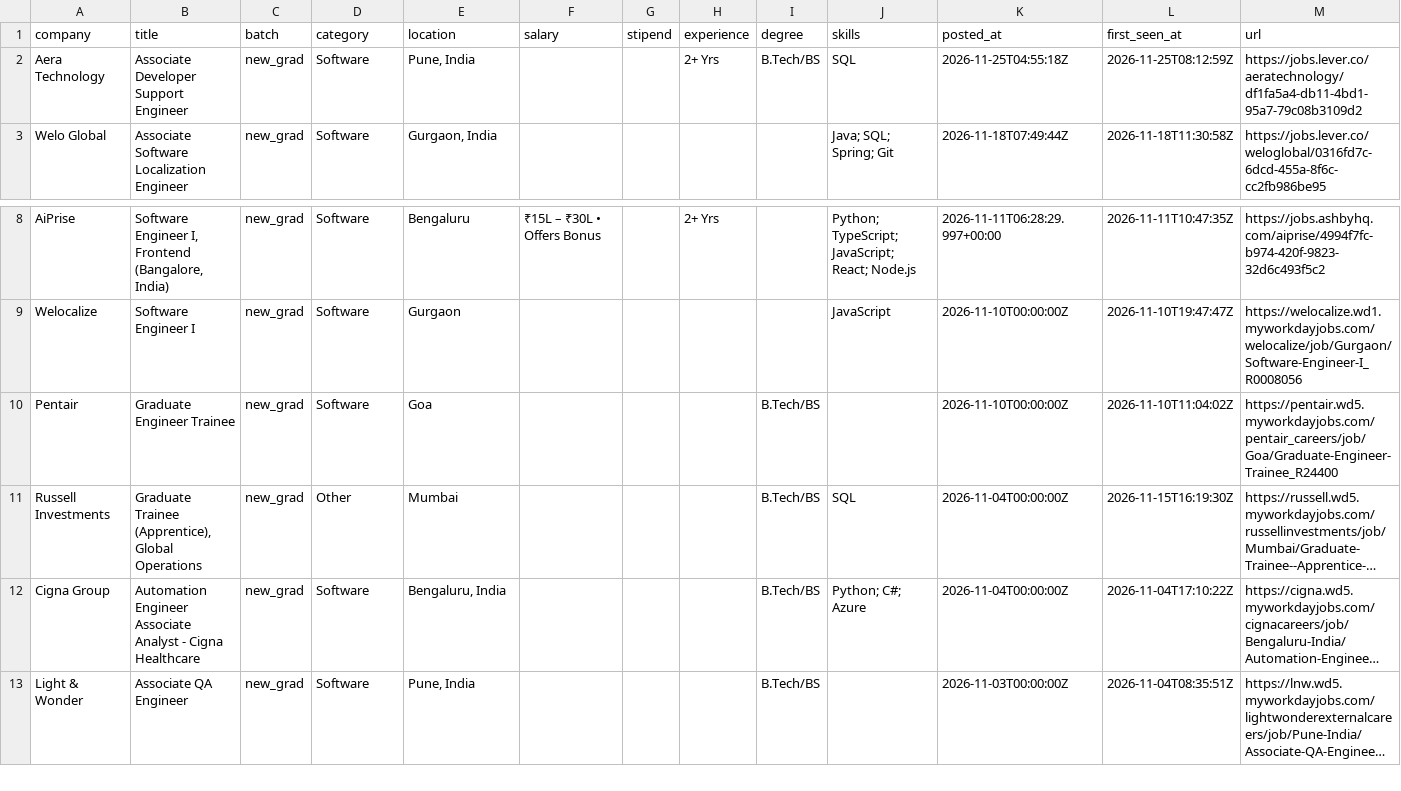
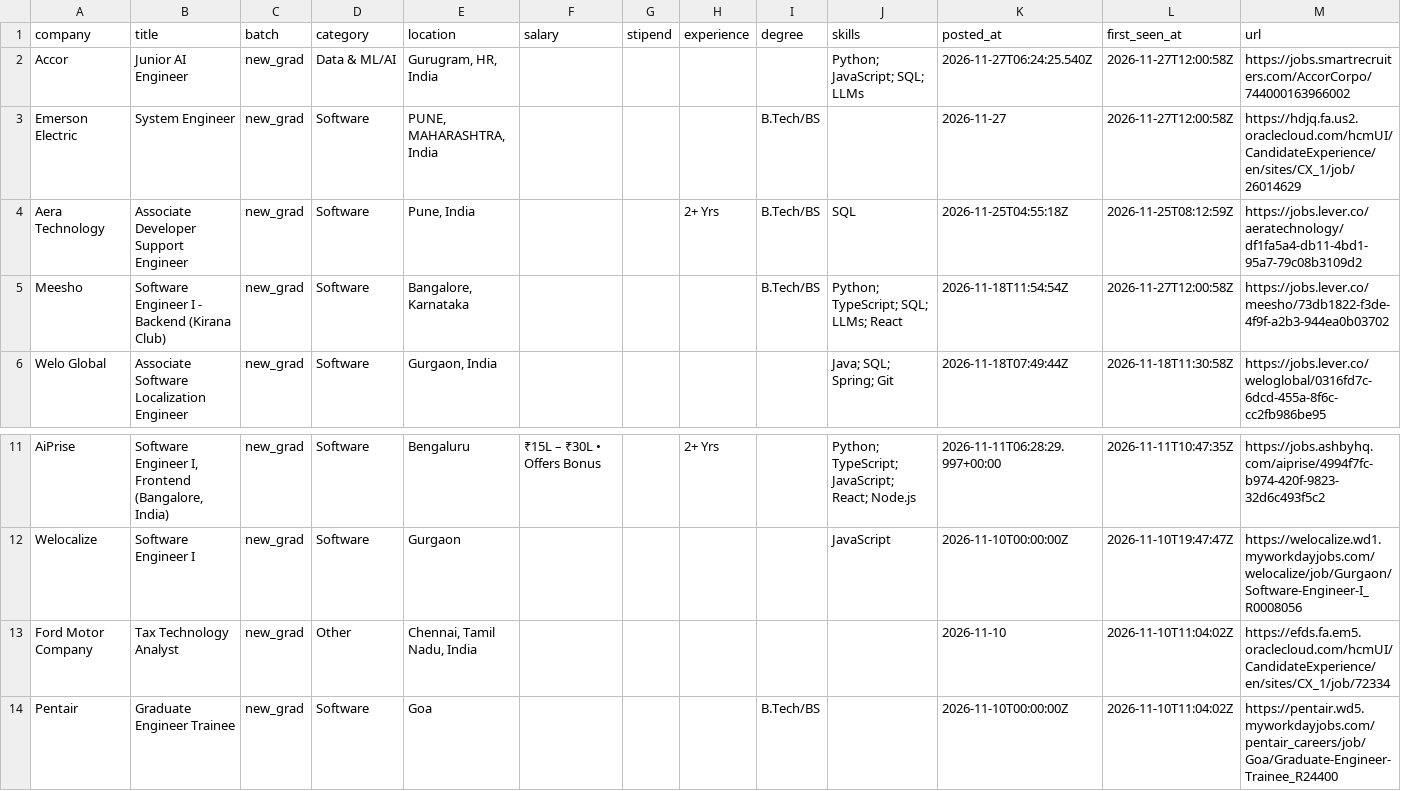
Before and after one commit to Rohan-droid7341/job-for-freshers, a CSV file: data/jobs.csv, drawn as a sheet; only a part is shown, gaps mark what is left out; the shorter side is filled out with more unchanged rows; long unchanged cells end in ….

```diff
--- a/data/jobs.csv
+++ b/data/jobs.csv
@@ -1,3 +1,6 @@
 company,title,batch,category,location,salary,stipend,experience,degree,skills,posted_at,first_seen_at,url
+Accor,Junior AI Engineer,new_grad,Data & ML/AI,"Gurugram, HR, India",,,,,Python; JavaScript; SQL; LLMs,2026-11-27T06:24:25.540Z,2026-11-27T12:00:58Z,https://jobs.smartrecruiters.com/AccorCorpo/744000163966002
+Emerson Electric,System Engineer,new_grad,Software,"PUNE, MAHARASHTRA, India",,,,B.Tech/BS,,2026-11-27,2026-11-27T12:00:58Z,https://hdjq.fa.us2.oraclecloud.com/hcmUI/CandidateExperience/en/sites/CX_1/job/26014629
 Aera Technology,Associate Developer Support Engineer,new_grad,Software,"Pune, India",,,2+ Yrs,B.Tech/BS,SQL,2026-11-25T04:55:18Z,2026-11-25T08:12:59Z,https://jobs.lever.co/aeratechnology/df1fa5a4-db11-4bd1-95a7-79c08b3109d2
+Meesho,Software Engineer I - Backend  (Kirana Club),new_grad,Software,"Bangalore, Karnataka",,,,B.Tech/BS,Python; TypeScript; SQL; LLMs; React,2026-11-18T11:54:54Z,2026-11-27T12:00:58Z,https://jobs.lever.co/meesho/73db1822-f3de-4f9f-a2b3-944ea0b03702
 Welo Global,Associate Software Localization Engineer,new_grad,Software,"Gurgaon, India",,,,,Java; SQL; Spring; Git,2026-11-18T07:49:44Z,2026-11-18T11:30:58Z,https://jobs.lever.co/weloglobal/0316fd7c-6dcd-455a-8f6c-cc2fb986be95
@@ -9,2 +12,3 @@ AiPrise,"Software Engineer I, Frontend (Bangalore, India)",new_grad,Software,Ben
 Welocalize,Software Engineer I,new_grad,Software,Gurgaon,,,,,JavaScript,2026-11-10T00:00:00Z,2026-11-10T19:47:47Z,https://welocalize.wd1.myworkdayjobs.com/welocalize/job/Gurgaon/Software-Engineer-I_R0008056
+Ford Motor Company,Tax Technology Analyst,new_grad,Other,"Chennai, Tamil Nadu, India",,,,,,2026-11-10,2026-11-10T11:04:02Z,https://efds.fa.em5.oraclecloud.com/hcmUI/CandidateExperience/en/sites/CX_1/job/72334
 Pentair,Graduate Engineer Trainee,new_grad,Software,Goa,,,,B.Tech/BS,,2026-11-10T00:00:00Z,2026-11-10T11:04:02Z,https://pentair.wd5.myworkdayjobs.com/pentair_careers/job/Goa/Graduate-Engineer-Trainee_R24400
```
Also changed, not shown: 14 other files.
